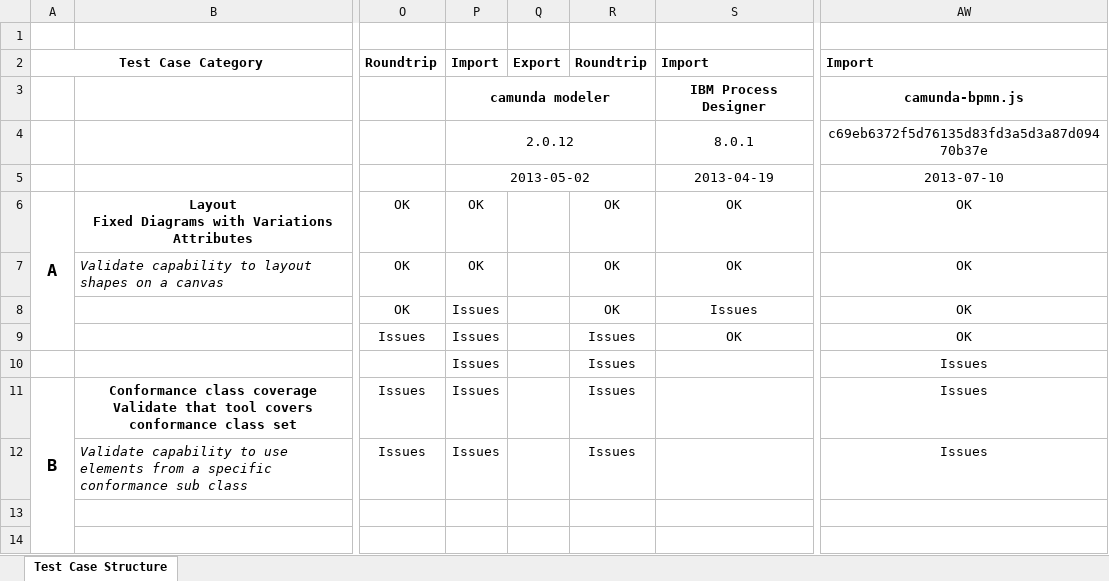
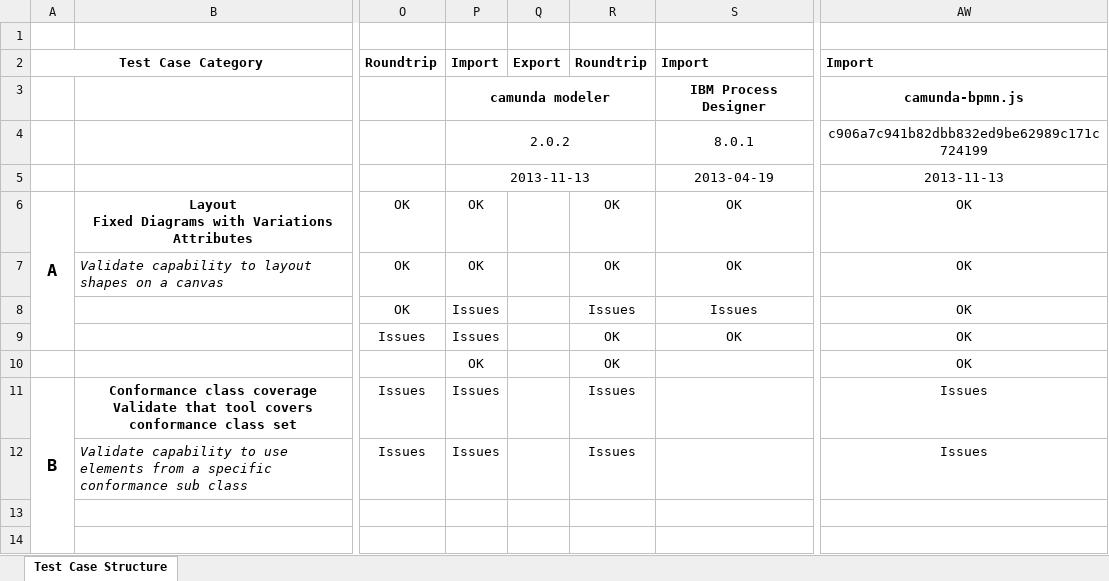
Before and after one commit to bpmn-miwg/bpmn-miwg-test-suite, an Excel workbook: BPMN MIWG Test Case Structure.xlsx, sheet Test Case Structure, drawn as a sheet; only a part is shown, gaps mark what is left out; values as stored, in another font and other column widths than the file's, no borders; the diff names each change by its address in the sheet, - before the commit and + after, or states it on an @@ line.

Commit message:
Add test results camunda Modeler 2.2.0 and bpmn.js
- add results for camunda Modeler 2.2.0 import and roundtrip test
- add results for camunda-bpmn.js import test

```diff
--- a/BPMN MIWG Test Case Structure.xlsx (sheet Test Case Structure)
+++ b/BPMN MIWG Test Case Structure.xlsx (sheet Test Case Structure)
-P4: 2.0.12
+P4: 2.0.2
-AW4: c69eb6372f5d76135d83fd3a5d3a87d09470b37e
+AW4: c906a7c941b82dbb832ed9be62989c171c724199
-P5: 2013-05-02
+P5: 2013-11-13
-AW5: 2013-07-10
+AW5: 2013-11-13
-R8: OK
+R8: Issues
-R9:R10: Issues
+R9:R10: OK
-P10: Issues
+P10: OK
-AW10: Issues
+AW10: OK
```
Also changed, not shown: 34 other files.
